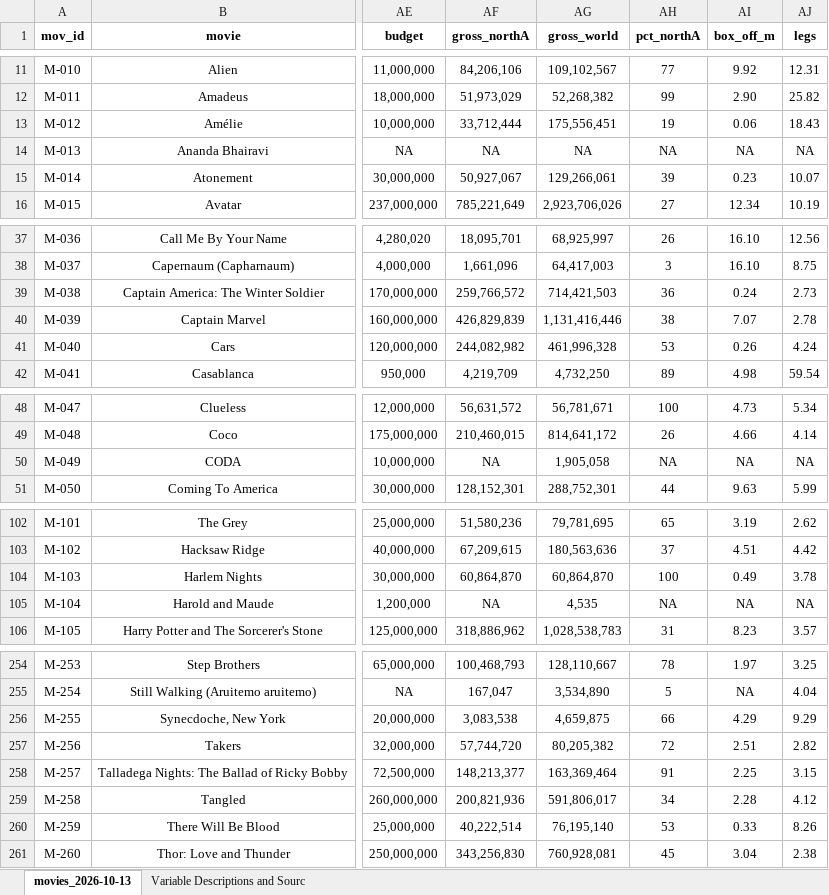
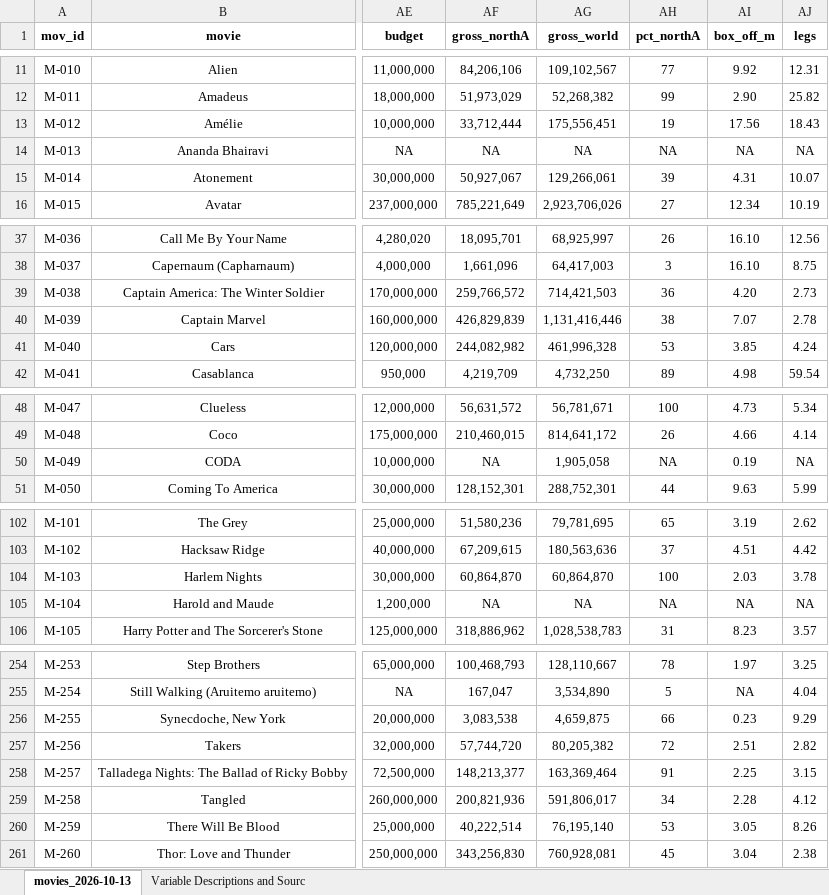
Before and after one commit to THOMASELOVE/431-data, an Excel workbook: data/movies_2026-10-13.xlsx, sheet movies_2026-10-13, drawn as a sheet; only a part is shown, gaps mark what is left out; values as stored, in another font and other column widths than the file's, no borders; charts and pictures not drawn; the diff covers the shown part only; the diff names each change by its address in the sheet, - before the commit and + after, or states it on an @@ line.

```diff
--- a/data/movies_2026-10-13.xlsx (sheet movies_2026-10-13)
+++ b/data/movies_2026-10-13.xlsx (sheet movies_2026-10-13)
-AI13 (box_off_m): 0.06
+AI13 (box_off_m): 17.56
-AI15 (box_off_m): 0.23
+AI15 (box_off_m): 4.31
-AI39 (box_off_m): 0.24
+AI39 (box_off_m): 4.20
-AI41 (box_off_m): 0.26
+AI41 (box_off_m): 3.85
-AI50 (box_off_m): NA
+AI50 (box_off_m): 0.19
-AI104 (box_off_m): 0.49
+AI104 (box_off_m): 2.03
-AG105 (gross_world): 4,535
+AG105 (gross_world): NA
-AI256 (box_off_m): 4.29
+AI256 (box_off_m): 0.23
-AI260 (box_off_m): 0.33
+AI260 (box_off_m): 3.05
```
Also changed, not shown: 15 edited cells elsewhere in this sheet, sheet Variable Descriptions and Sourc, charts or pictures.
